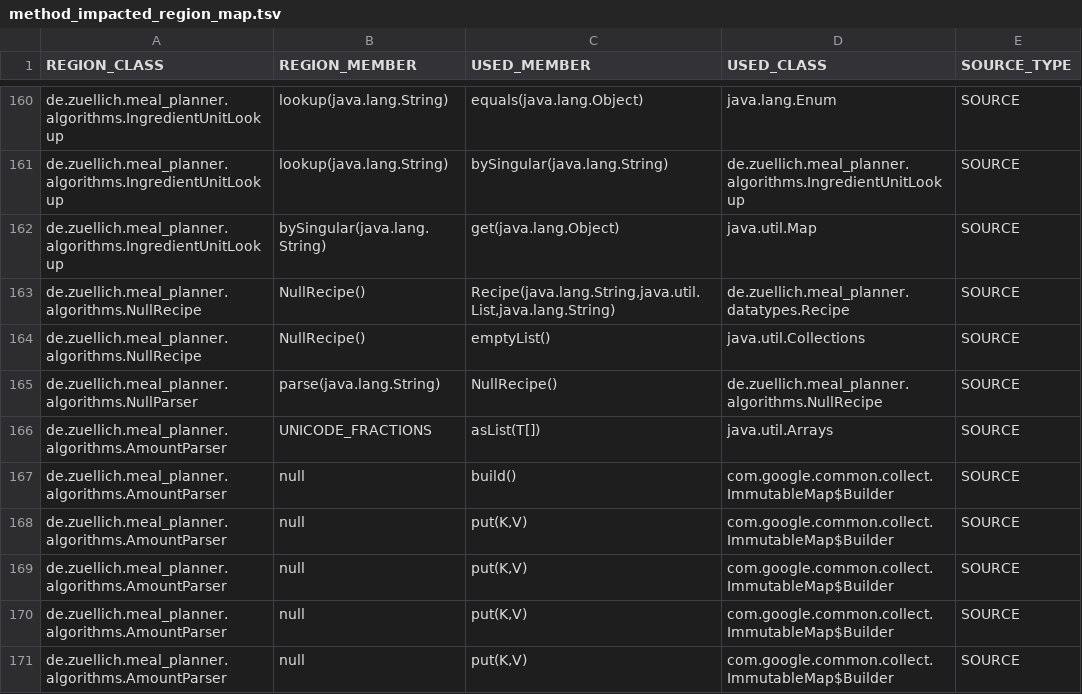
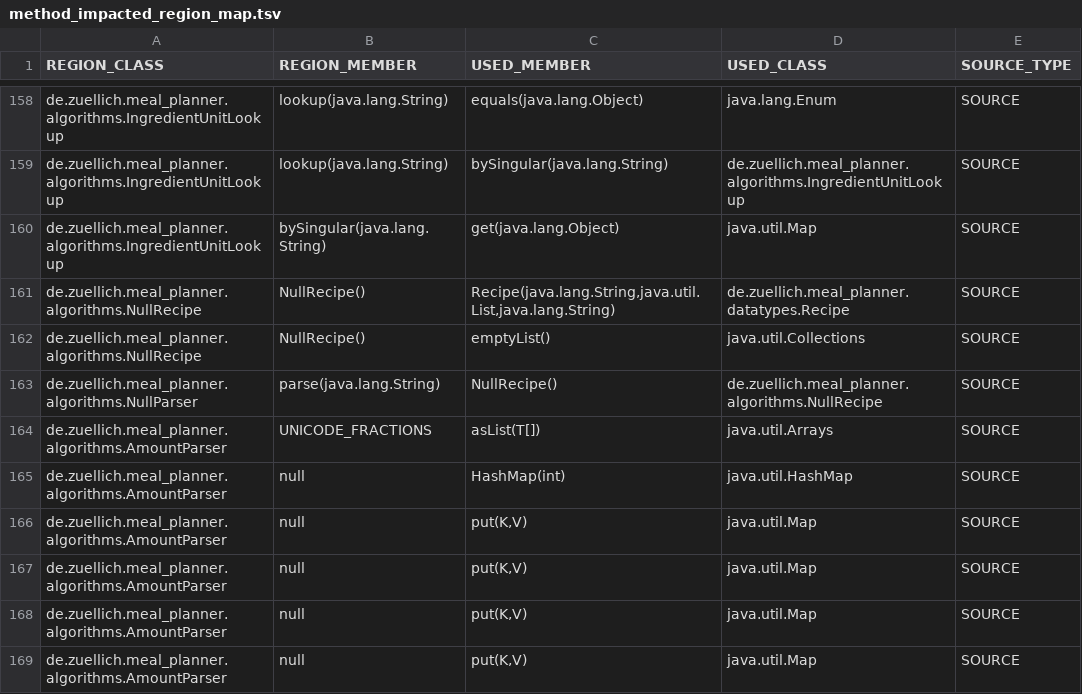
Before and after one commit to nimakarimipour/annotator-run, a TSV file: annotator-out/0/method_impacted_region_map.tsv, drawn as a sheet; only a part is shown, gaps mark what is left out; the diff covers the shown part only.

```diff
--- a/annotator-out/0/method_impacted_region_map.tsv
+++ b/annotator-out/0/method_impacted_region_map.tsv
@@ -166,6 +164,6 @@ de.zuellich.meal_planner.algorithms.NullParser	parse(java.lang.String)	NullRecip
 de.zuellich.meal_planner.algorithms.AmountParser	UNICODE_FRACTIONS	asList(T[])	java.util.Arrays	SOURCE
-de.zuellich.meal_planner.algorithms.AmountParser	null	build()	com.google.common.collect.ImmutableMap$Builder	SOURCE
-de.zuellich.meal_planner.algorithms.AmountParser	null	put(K,V)	com.google.common.collect.ImmutableMap$Builder	SOURCE
-de.zuellich.meal_planner.algorithms.AmountParser	null	put(K,V)	com.google.common.collect.ImmutableMap$Builder	SOURCE
-de.zuellich.meal_planner.algorithms.AmountParser	null	put(K,V)	com.google.common.collect.ImmutableMap$Builder	SOURCE
-de.zuellich.meal_planner.algorithms.AmountParser	null	put(K,V)	com.google.common.collect.ImmutableMap$Builder	SOURCE
+de.zuellich.meal_planner.algorithms.AmountParser	null	HashMap(int)	java.util.HashMap	SOURCE
+de.zuellich.meal_planner.algorithms.AmountParser	null	put(K,V)	java.util.Map	SOURCE
+de.zuellich.meal_planner.algorithms.AmountParser	null	put(K,V)	java.util.Map	SOURCE
+de.zuellich.meal_planner.algorithms.AmountParser	null	put(K,V)	java.util.Map	SOURCE
+de.zuellich.meal_planner.algorithms.AmountParser	null	put(K,V)	java.util.Map	SOURCE
```
Also changed, not shown: 1 added row, 8 removed rows and 9 edited cells elsewhere in this file, annotator-out/0/field_impacted_region_map.tsv, annotator-out/0/method_records.tsv, 16 other files.
